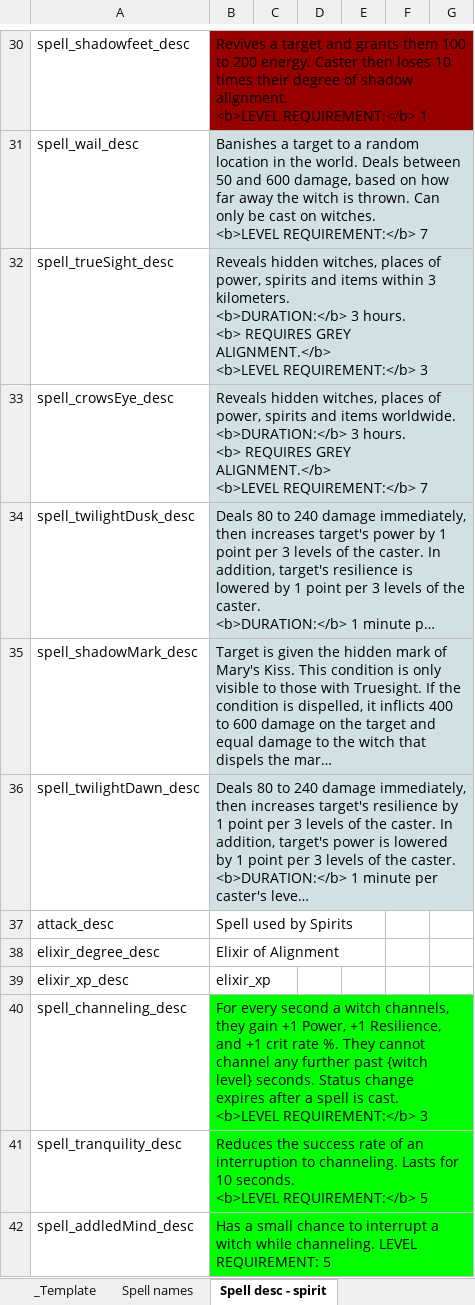
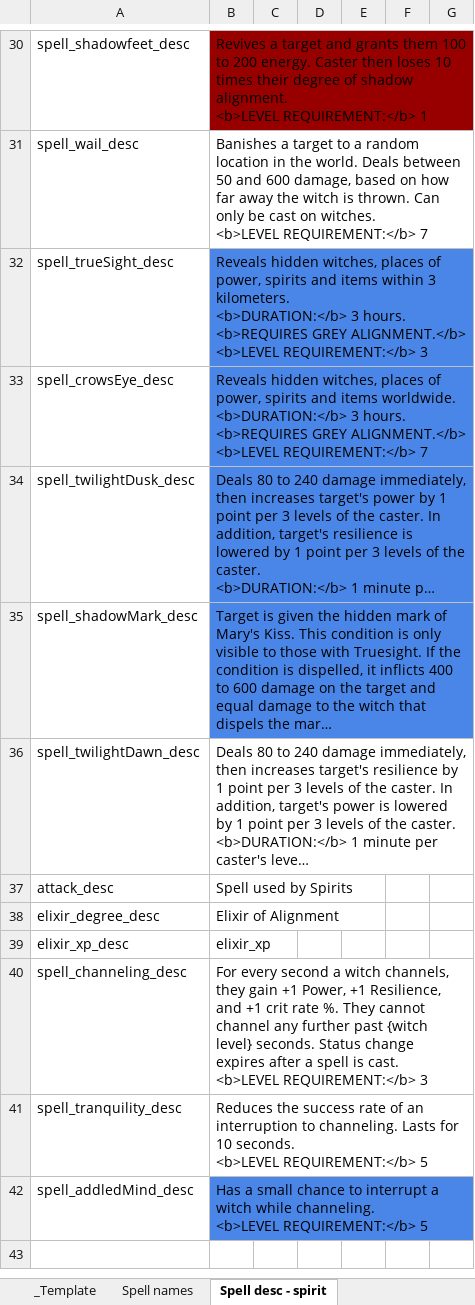
Before and after one commit to RaincrowStudios/CovensUnity, an Excel workbook: Dictionaries/Localisation Dictionary.xlsx, sheet Spell desc - spirit, drawn as a sheet; only a part is shown, gaps mark what is left out; long unchanged cells end in …; values as stored, in another font and other column widths than the file's, no borders; charts and pictures not drawn; ↵ is a line break in a cell; the diff covers the shown part only; the diff names each change by its address in the sheet, - before the commit and + after, or states it on an @@ line.

```diff
--- a/Dictionaries/Localisation Dictionary.xlsx (sheet Spell desc - spirit)
+++ b/Dictionaries/Localisation Dictionary.xlsx (sheet Spell desc - spirit)
-B31 fill: #D0E0E3
+B31 fill: none
-B32: …3 hours. ↵ <b> REQUIRES GREY ALIGNMENT.</b>…
+B32: …3 hours. ↵ <b>REQUIRES GREY ALIGNMENT.</b>…
-B32:B35 fill: #D0E0E3
+B32:B35 fill: #4A86E8
-B33: …3 hours. ↵ <b> REQUIRES GREY ALIGNMENT.</b>…
+B33: …3 hours. ↵ <b>REQUIRES GREY ALIGNMENT.</b>…
-B36 fill: #D0E0E3
+B36 fill: none
-B40:B41 fill: #00FF00
+B40:B41 fill: none
-B42: …while channeling. LEVEL REQUIREMENT: 5
+B42: …while channeling. ↵ <b>LEVEL REQUIREMENT:</b> 5
-B42 fill: #00FF00
+B42 fill: #4A86E8
```
Also changed, not shown: cell formats elsewhere in this sheet, sheet Spell desc - physical, sheet Spell caster, sheet Spell target, Dictionaries/game.xlsx, Dictionaries/store.xlsx, 3 other files.
